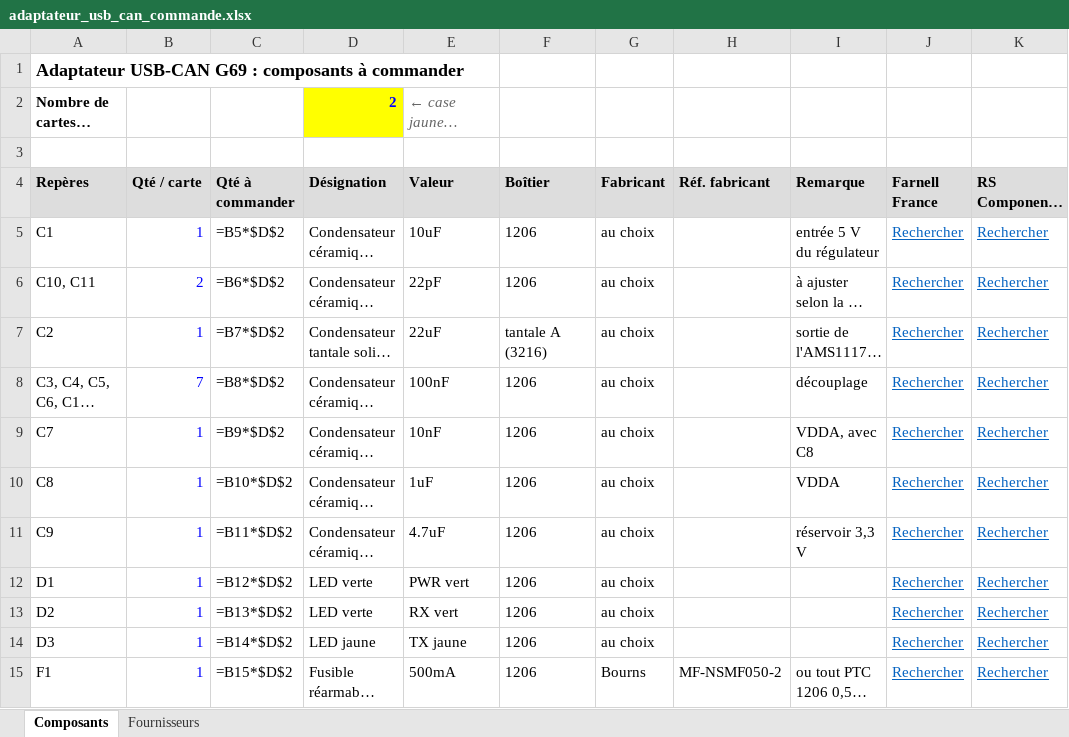
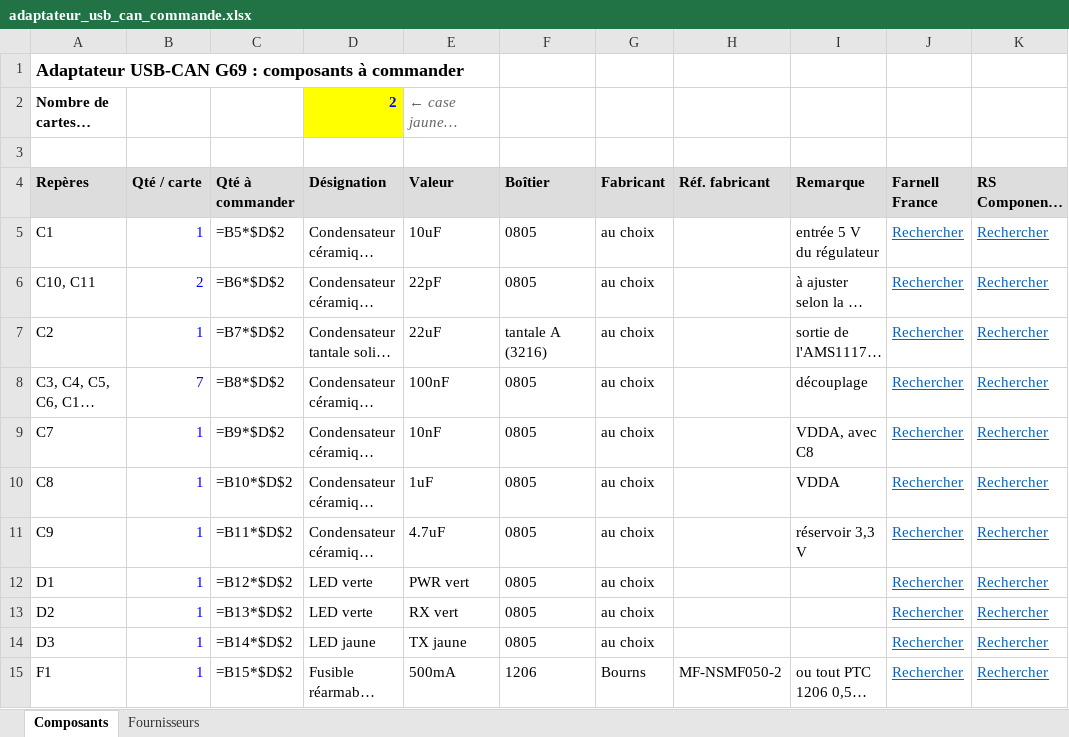
Before and after one commit to xopigun/Projet2A, an Excel workbook: banc-can/hardware/adaptateur_usb_can/fabrication/adaptateur_usb_can_commande.xlsx, sheet Composants, drawn as a sheet; only a part is shown; long unchanged cells end in …; values as stored, in another font and other column widths than the file's, no borders; formulas without a stored value are shown as written; the diff covers the shown part only; the diff names each change by its address in the sheet, - before the commit and + after, or states it on an @@ line.

```diff
--- a/banc-can/hardware/adaptateur_usb_can/fabrication/adaptateur_usb_can_commande.xlsx (sheet Composants)
+++ b/banc-can/hardware/adaptateur_usb_can/fabrication/adaptateur_usb_can_commande.xlsx (sheet Composants)
-F5:F6 (Boîtier): 1206
+F5:F6 (Boîtier): 0805
-F8:F14 (Boîtier): 1206
+F8:F14 (Boîtier): 0805
```
Also changed, not shown: 25 edited cells elsewhere in this sheet, 30 other files.
